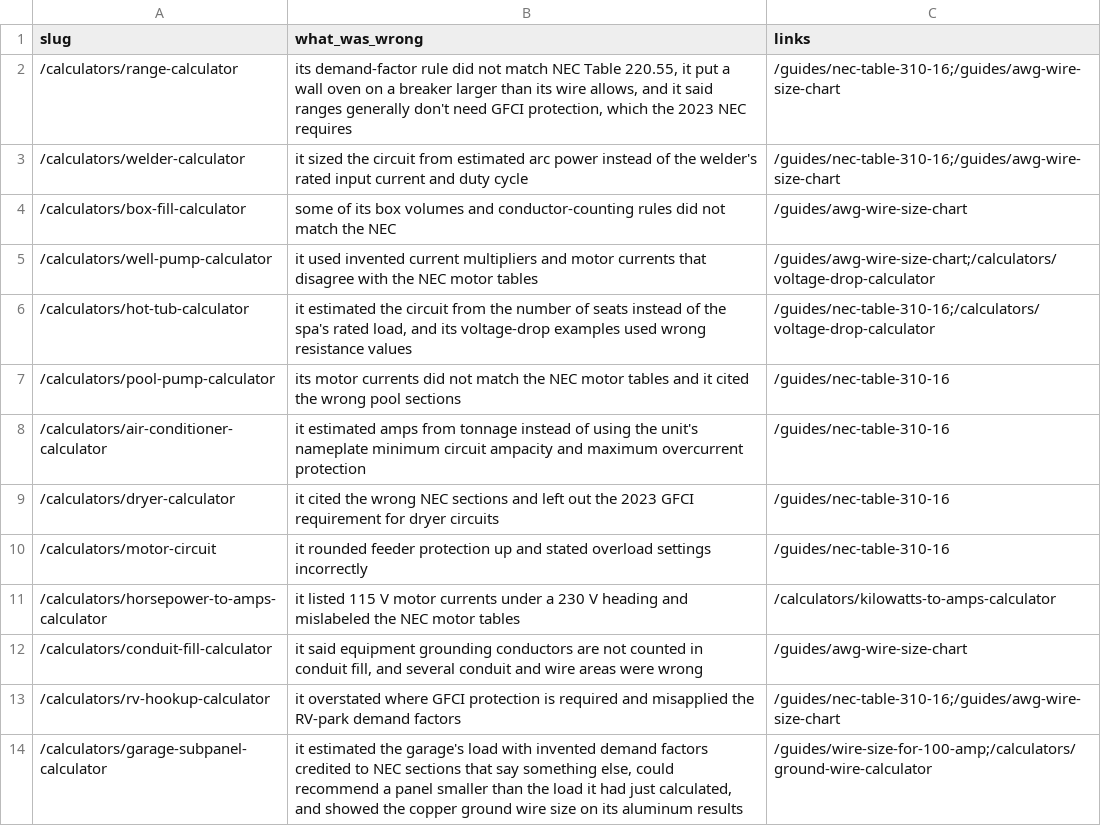
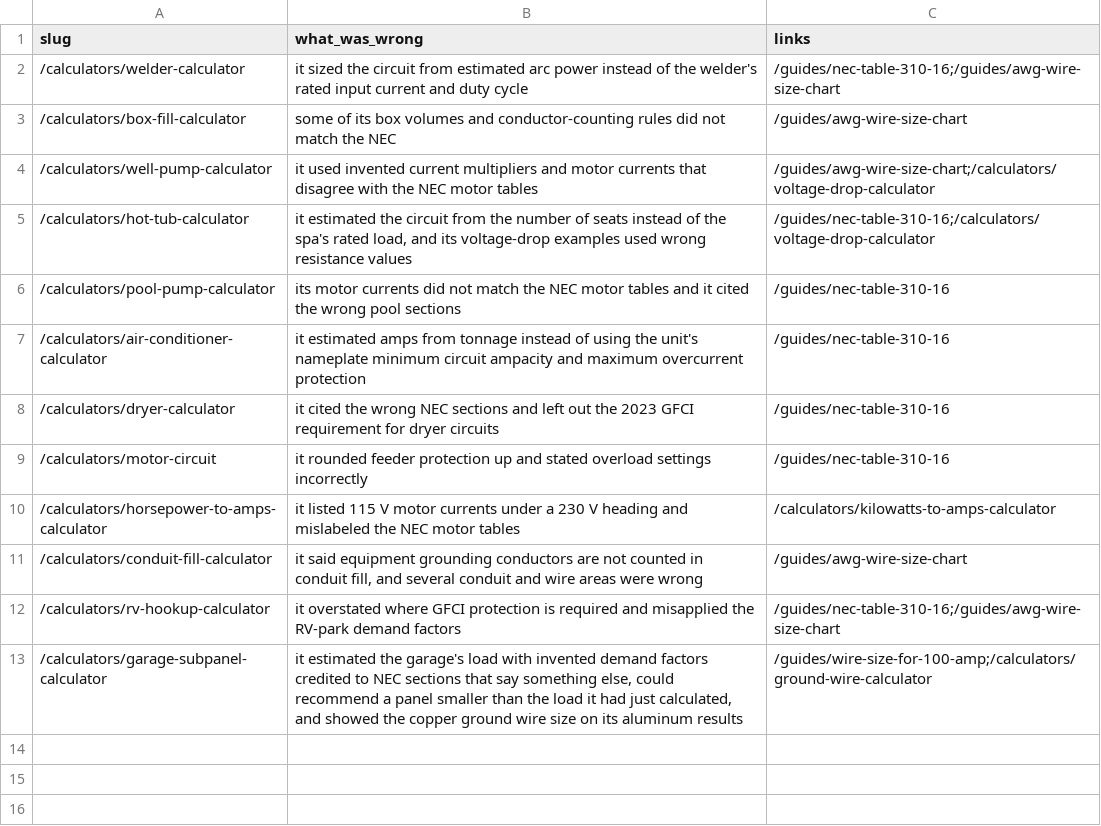
Before and after one commit to Mapstor/wiresizes, a CSV file: research/wsz002-withdrawals.csv, drawn as a sheet.

```diff
--- a/research/wsz002-withdrawals.csv
+++ b/research/wsz002-withdrawals.csv
@@ -1,3 +1,2 @@
 slug,what_was_wrong,links
-/calculators/range-calculator,"its demand-factor rule did not match NEC Table 220.55, it put a wall oven on a breaker larger than its wire allows, and it said ranges generally don't need GFCI protection, which the 2023 NEC requires",/guides/nec-table-310-16;/guides/awg-wire-size-chart
 /calculators/welder-calculator,it sized the circuit from estimated arc power instead of the welder's rated input current and duty cycle,/guides/nec-table-310-16;/guides/awg-wire-size-chart
```
Also changed, not shown: research/data-sources.csv, research/page-map.csv, 21 other files.
